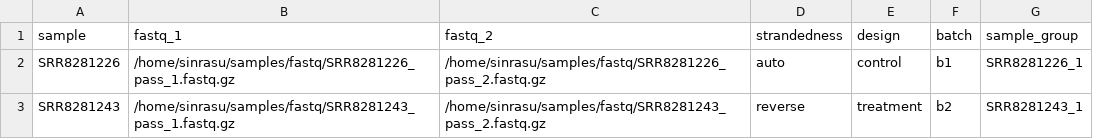
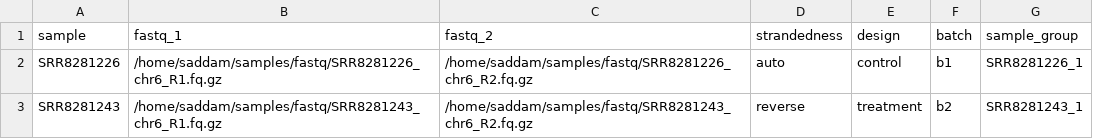
Before and after one commit to zifornd/neopred, a CSV file: assets/samplesheet.csv, drawn as a sheet.

```diff
--- a/assets/samplesheet.csv
+++ b/assets/samplesheet.csv
@@ -1,3 +1,3 @@
 sample,fastq_1,fastq_2,strandedness,design,batch,sample_group
-SRR8281226,/home/sinrasu/samples/fastq/SRR8281226_pass_1.fastq.gz,/home/sinrasu/samples/fastq/SRR8281226_pass_2.fastq.gz,auto,control,b1,SRR8281226_1
-SRR8281243,/home/sinrasu/samples/fastq/SRR8281243_pass_1.fastq.gz,/home/sinrasu/samples/fastq/SRR8281243_pass_2.fastq.gz,reverse,treatment,b2,SRR8281243_1
+SRR8281226,/home/saddam/samples/fastq/SRR8281226_chr6_R1.fq.gz,/home/saddam/samples/fastq/SRR8281226_chr6_R2.fq.gz,auto,control,b1,SRR8281226_1
+SRR8281243,/home/saddam/samples/fastq/SRR8281243_chr6_R1.fq.gz,/home/saddam/samples/fastq/SRR8281243_chr6_R2.fq.gz,reverse,treatment,b2,SRR8281243_1
```
Also changed, not shown: 6 other files.
